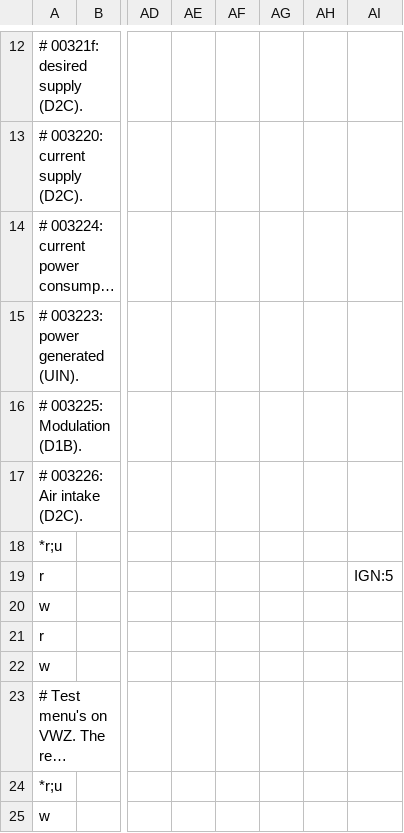
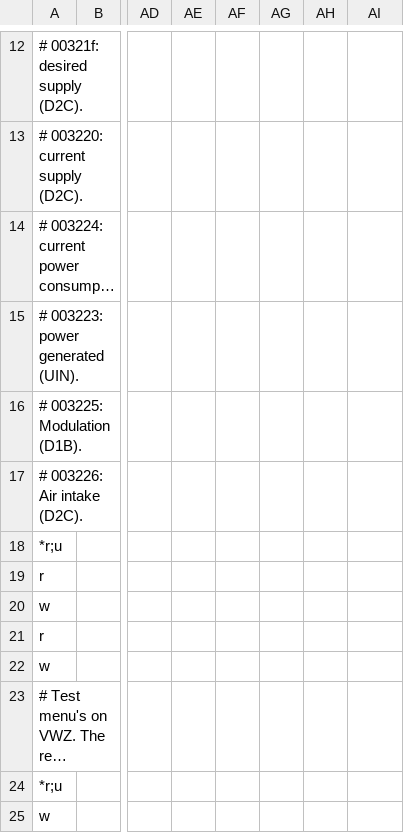
Before and after one commit to maringeph/ebusd-configuration-test, a CSV file: vaillant/08.hmu.csv, drawn as a sheet; only a part is shown, gaps mark what is left out; long unchanged cells end in …; the diff names each change by its address in the sheet, - before the commit and + after, or states it on an @@ line.

Commit message:
Update 08.hmu.csv

```diff
--- a/vaillant/08.hmu.csv
+++ b/vaillant/08.hmu.csv
-AI19: IGN:5
+AI19: (empty)
```
